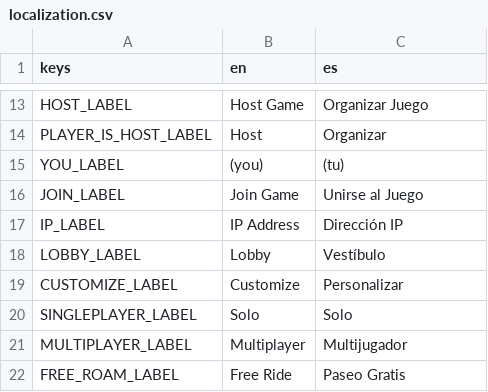
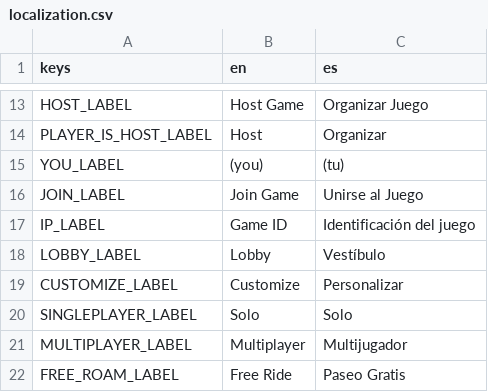
Before and after one commit to ssebs/DankNooner, a CSV file: v2/localization/localization.csv, drawn as a sheet; only a part is shown, gaps mark what is left out.

```diff
--- a/v2/localization/localization.csv
+++ b/v2/localization/localization.csv
@@ -16,3 +16,3 @@ YOU_LABEL,"(you)","(tu)"
 JOIN_LABEL,"Join Game","Unirse al Juego"
-IP_LABEL,"IP Address","Dirección IP"
+IP_LABEL,"Game ID","Identificación del juego"
 LOBBY_LABEL,Lobby,"Vestíbulo"
```
Also changed, not shown: 20 other files.
